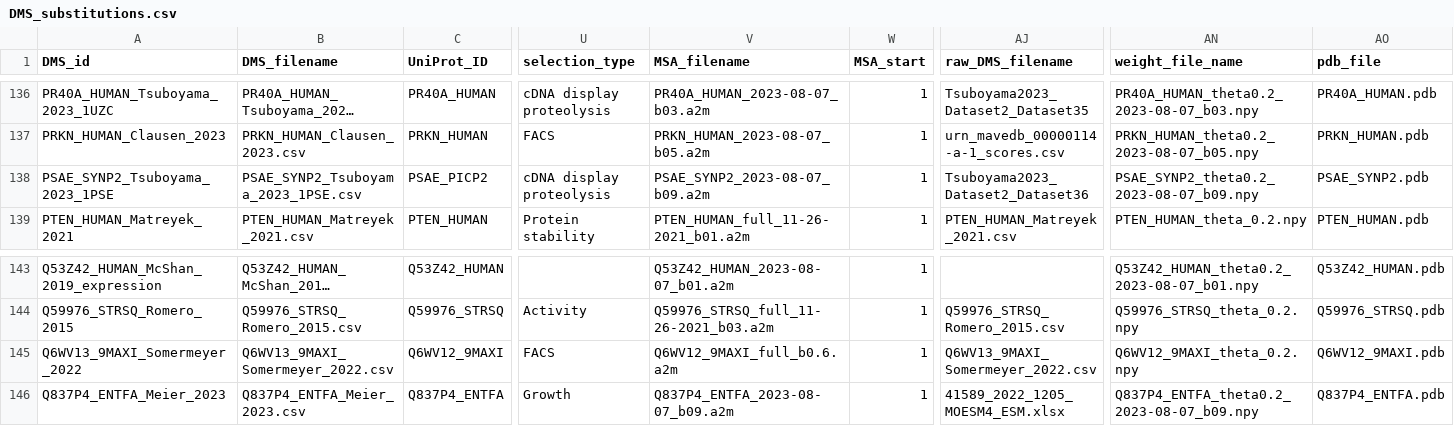
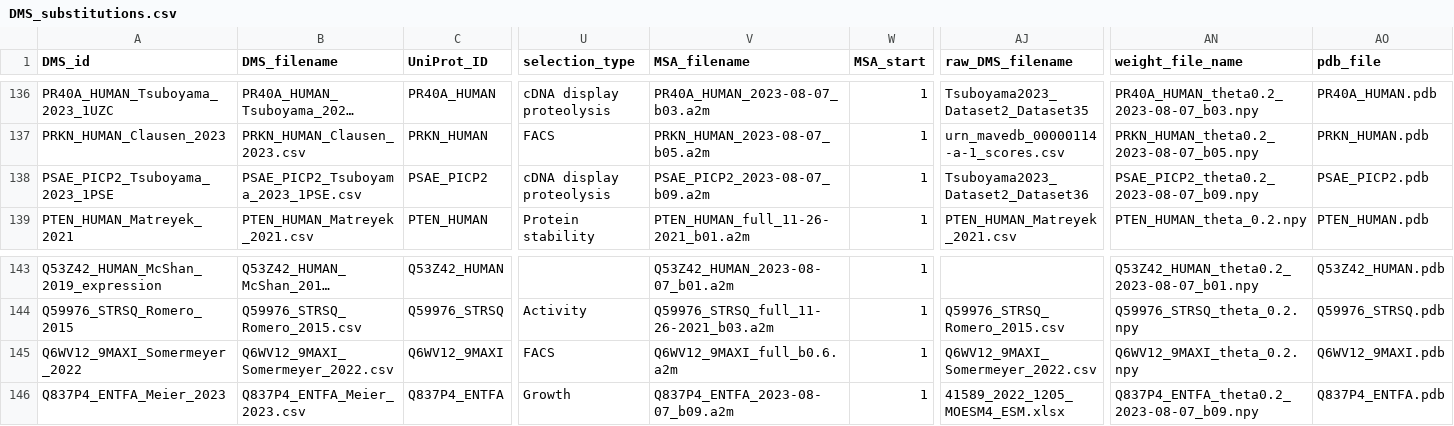
Before and after one commit to OATML-Markslab/ProteinGym, a CSV file: reference_files/DMS_substitutions.csv, drawn as a sheet; only a part is shown, gaps mark what is left out; long unchanged cells end in …; the diff names each change by its address in the sheet, - before the commit and + after, or states it on an @@ line.

```diff
--- a/reference_files/DMS_substitutions.csv
+++ b/reference_files/DMS_substitutions.csv
-A138 (DMS_id): PSAE_SYNP2_Tsuboyama_2023_1PSE
+A138 (DMS_id): PSAE_PICP2_Tsuboyama_2023_1PSE
-B138 (DMS_filename): PSAE_SYNP2_Tsuboyama_2023_1PSE.csv
+B138 (DMS_filename): PSAE_PICP2_Tsuboyama_2023_1PSE.csv
-V138 (MSA_filename): PSAE_SYNP2_2023-08-07_b09.a2m
+V138 (MSA_filename): PSAE_PICP2_2023-08-07_b09.a2m
-AN138 (weight_file_name): PSAE_SYNP2_theta0.2_2023-08-07_b09.npy
+AN138 (weight_file_name): PSAE_PICP2_theta0.2_2023-08-07_b09.npy
-AO138 (pdb_file): PSAE_SYNP2.pdb
+AO138 (pdb_file): PSAE_PICP2.pdb
-A145 (DMS_id): Q6WV13_9MAXI_Somermeyer_2022
+A145 (DMS_id): Q6WV12_9MAXI_Somermeyer_2022
-B145 (DMS_filename): Q6WV13_9MAXI_Somermeyer_2022.csv
+B145 (DMS_filename): Q6WV12_9MAXI_Somermeyer_2022.csv
-AJ145 (raw_DMS_filename): Q6WV13_9MAXI_Somermeyer_2022.csv
+AJ145 (raw_DMS_filename): Q6WV12_9MAXI_Somermeyer_2022.csv
```
Also changed, not shown: reference_files/DMS_indels.csv, 1 other file.
